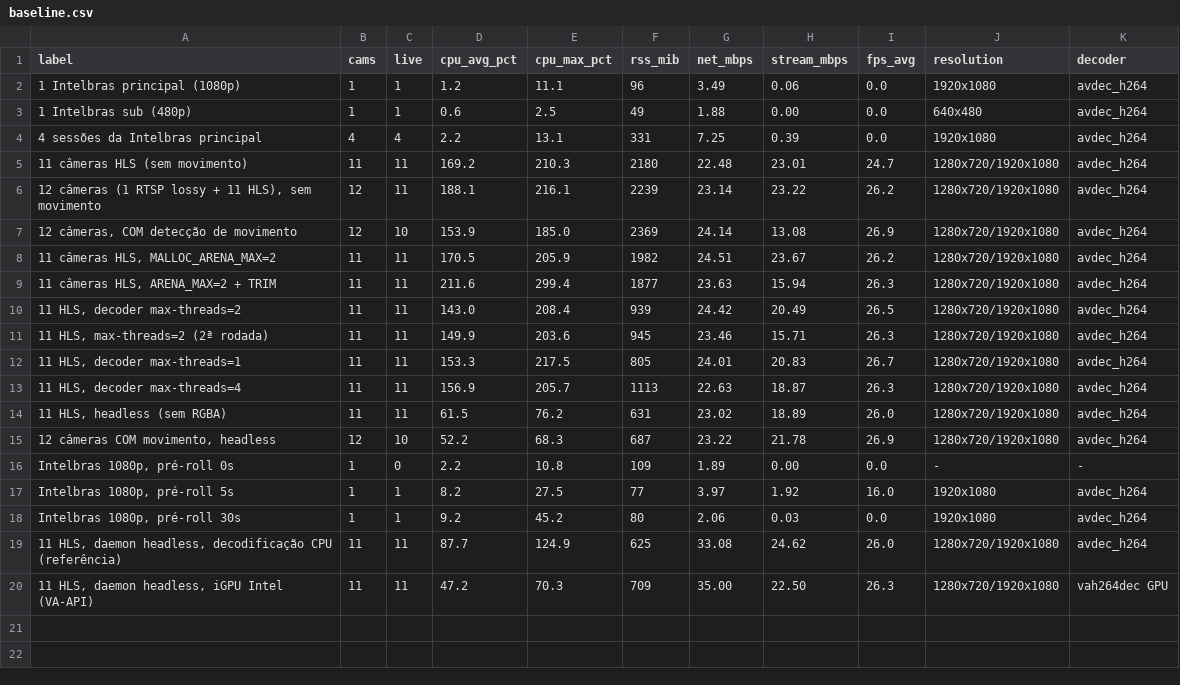
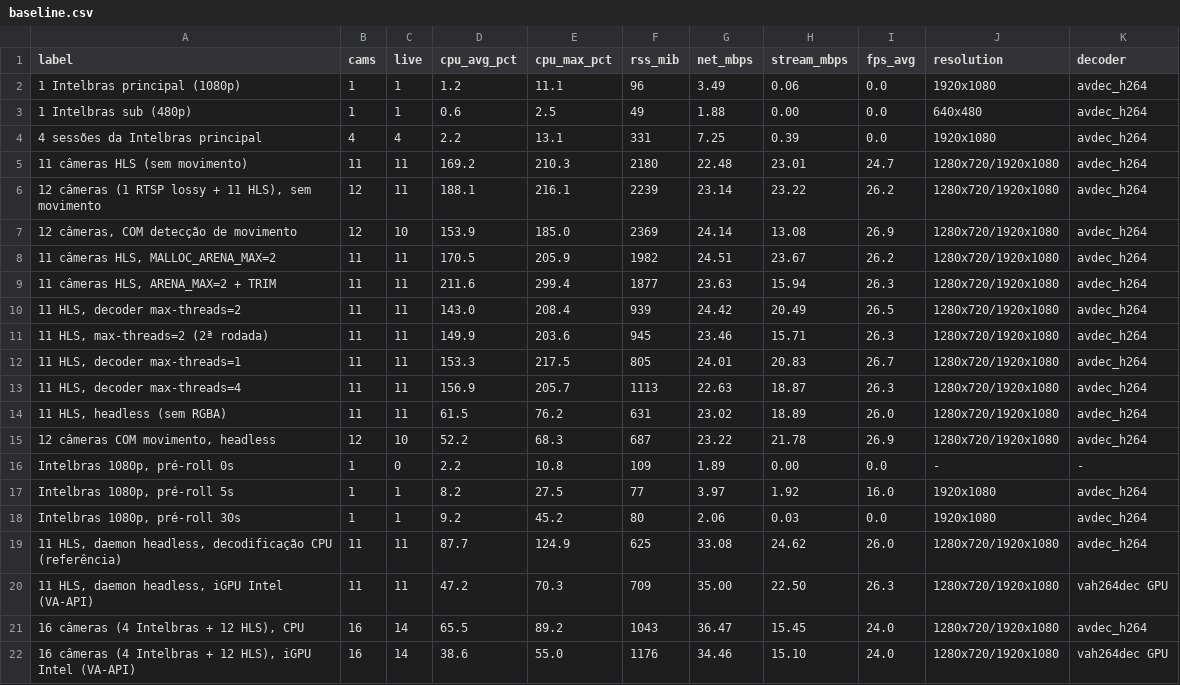
Before and after one commit to cesarfilho/rust-rtsp-viewer, a CSV file: docs/baseline.csv, drawn as a sheet.

```diff
--- a/docs/baseline.csv
+++ b/docs/baseline.csv
@@ -20 +20,3 @@ label,cams,live,cpu_avg_pct,cpu_max_pct,rss_mib,net_mbps,stream_mbps,fps_avg,res
 "11 HLS, daemon headless, iGPU Intel (VA-API)",11,11,47.2,70.3,709,35.00,22.50,26.3,1280x720/1920x1080,vah264dec GPU
+"16 câmeras (4 Intelbras + 12 HLS), CPU",16,14,65.5,89.2,1043,36.47,15.45,24.0,1280x720/1920x1080,avdec_h264
+"16 câmeras (4 Intelbras + 12 HLS), iGPU Intel (VA-API)",16,14,38.6,55.0,1176,34.46,15.10,24.0,1280x720/1920x1080,vah264dec GPU
```
Also changed, not shown: 2 other files.
